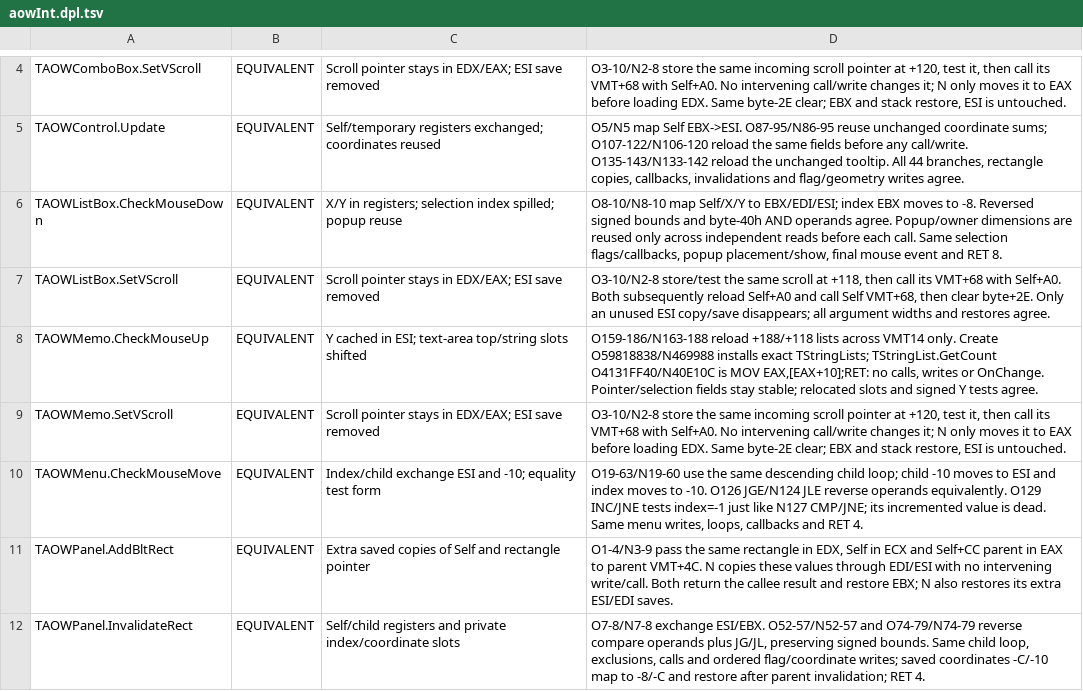
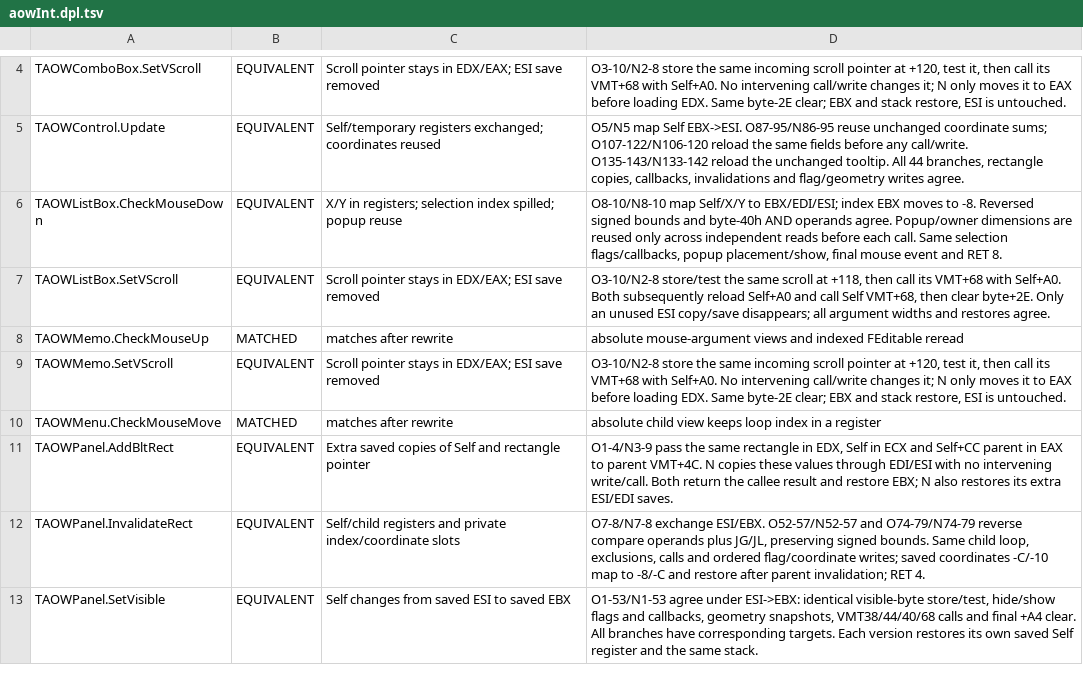
Before and after one commit to int19h/aow, a TSV file: notes/equiv-review/aowInt.dpl.tsv, drawn as a sheet; only a part is shown, gaps mark what is left out; the shorter side is filled out with more unchanged rows.

```diff
--- a/notes/equiv-review/aowInt.dpl.tsv
+++ b/notes/equiv-review/aowInt.dpl.tsv
@@ -7,5 +7,5 @@ TAOWListBox.CheckMouseDown	EQUIVALENT	X/Y in registers; selection index spilled;
 TAOWListBox.SetVScroll	EQUIVALENT	Scroll pointer stays in EDX/EAX; ESI save removed	O3-10/N2-8 store/test the same scroll at +118, then call its VMT+68 with Self+A0. Both subsequently reload Self+A0 and call Self VMT+68, then clear byte+2E. Only an unused ESI copy/save disappears; all argument widths and restores agree.
-TAOWMemo.CheckMouseUp	EQUIVALENT	Y cached in ESI; text-area top/string slots shifted	O159-186/N163-188 reload +188/+118 lists across VMT14 only. Create O59818838/N469988 installs exact TStringLists; TStringList.GetCount O4131FF40/N40E10C is MOV EAX,[EAX+10];RET: no calls, writes or OnChange. Pointer/selection fields stay stable; relocated slots and signed Y tests agree.
+TAOWMemo.CheckMouseUp	MATCHED	matches after rewrite	absolute mouse-argument views and indexed FEditable reread
 TAOWMemo.SetVScroll	EQUIVALENT	Scroll pointer stays in EDX/EAX; ESI save removed	O3-10/N2-8 store the same incoming scroll pointer at +120, test it, then call its VMT+68 with Self+A0. No intervening call/write changes it; N only moves it to EAX before loading EDX. Same byte-2E clear; EBX and stack restore, ESI is untouched.
-TAOWMenu.CheckMouseMove	EQUIVALENT	Index/child exchange ESI and -10; equality test form	O19-63/N19-60 use the same descending child loop; child -10 moves to ESI and index moves to -10. O126 JGE/N124 JLE reverse operands equivalently. O129 INC/JNE tests index=-1 just like N127 CMP/JNE; its incremented value is dead. Same menu writes, loops, callbacks and RET 4.
+TAOWMenu.CheckMouseMove	MATCHED	matches after rewrite	absolute child view keeps loop index in a register
 TAOWPanel.AddBltRect	EQUIVALENT	Extra saved copies of Self and rectangle pointer	O1-4/N3-9 pass the same rectangle in EDX, Self in ECX and Self+CC parent in EAX to parent VMT+4C. N copies these values through EDI/ESI with no intervening write/call. Both return the callee result and restore EBX; N also restores its extra ESI/EDI saves.
```
Also changed, not shown: notes/equiv-review/Ilpack.dpl.tsv, 3 other files.
